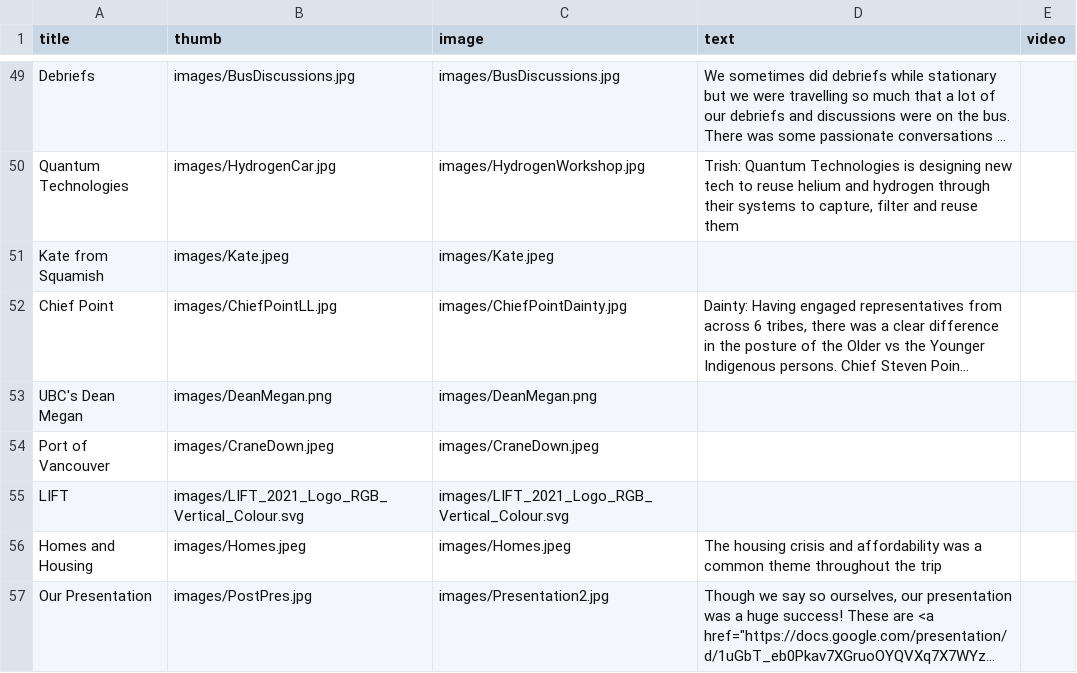
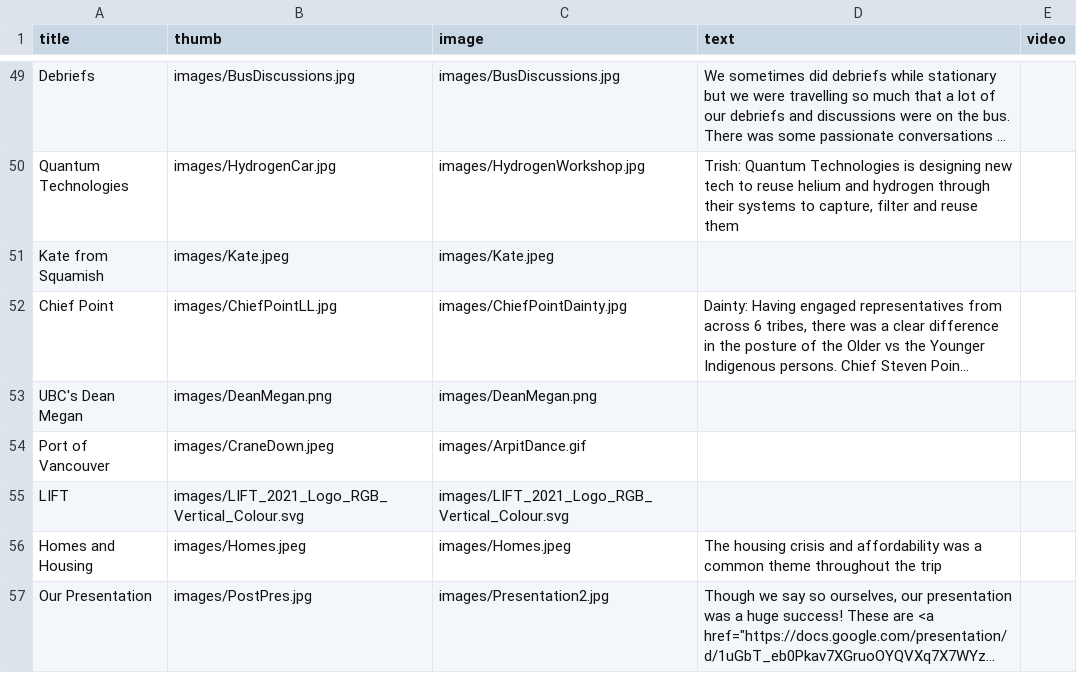
Before and after one commit to edgreig/bc1sharedmemory, a CSV file: data.csv, drawn as a sheet; only a part is shown, gaps mark what is left out; long unchanged cells end in …; the diff names each change by its address in the sheet, - before the commit and + after, or states it on an @@ line.

Commit message:
Update data.csv

```diff
--- a/data.csv
+++ b/data.csv
-C54 (image): images/CraneDown.jpeg
+C54 (image): images/ArpitDance.gif
```
